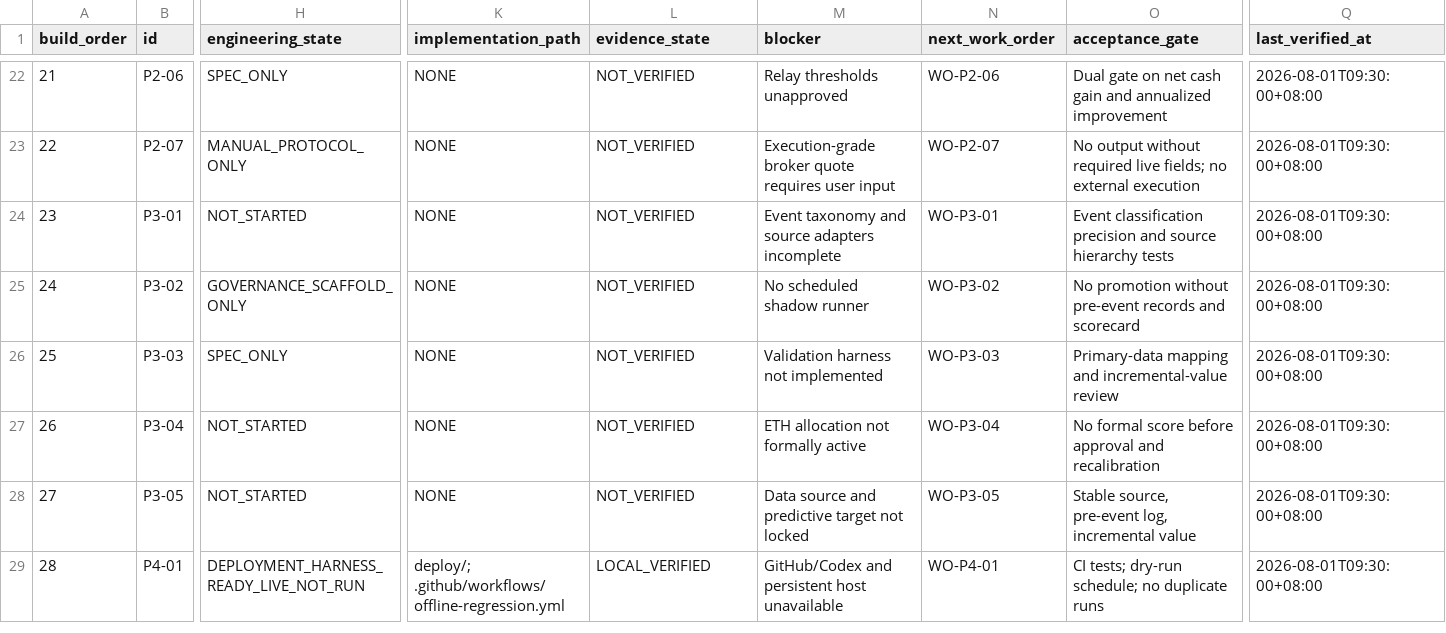
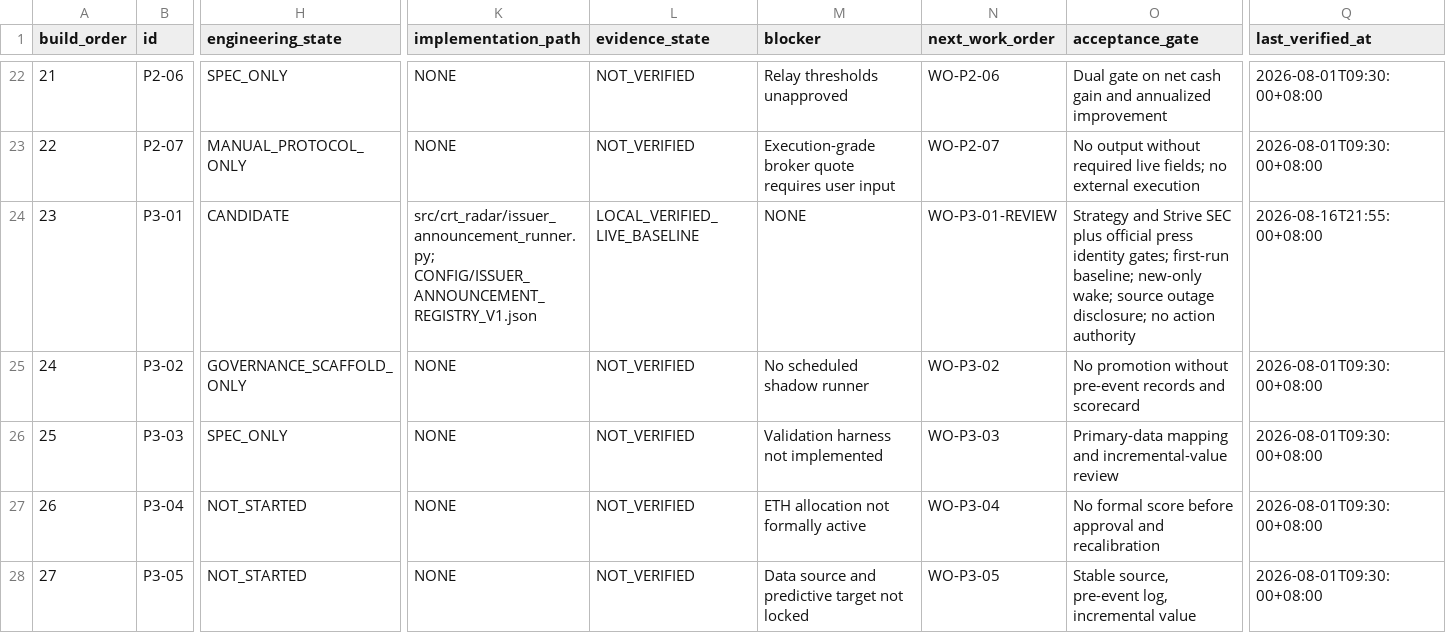
Before and after one commit to qqc168-star/CRT_Master, a CSV file: radar/registry/RADAR_SYSTEM_REGISTRY.csv, drawn as a sheet; only a part is shown, gaps mark what is left out; the shorter side is filled out with more unchanged rows; the diff names each change by its address in the sheet, - before the commit and + after, or states it on an @@ line.

```diff
--- a/radar/registry/RADAR_SYSTEM_REGISTRY.csv
+++ b/radar/registry/RADAR_SYSTEM_REGISTRY.csv
-H24 (engineering_state): NOT_STARTED
+H24 (engineering_state): CANDIDATE
-K24 (implementation_path): NONE
+K24 (implementation_path): src/crt_radar/issuer_announcement_runner.py; CONFIG/ISSUER_ANNOUNCEMENT_REGISTRY_V1.json
-L24 (evidence_state): NOT_VERIFIED
+L24 (evidence_state): LOCAL_VERIFIED_LIVE_BASELINE
-M24 (blocker): Event taxonomy and source adapters incomplete
+M24 (blocker): NONE
-N24 (next_work_order): WO-P3-01
+N24 (next_work_order): WO-P3-01-REVIEW
-O24 (acceptance_gate): Event classification precision and source hierarchy tests
+O24 (acceptance_gate): Strategy and Strive SEC plus official press identity gates; first-run baseline; new-only wake; source outage disclosure; no action authority
-Q24 (last_verified_at): 2026-08-01T09:30:00+08:00
+Q24 (last_verified_at): 2026-08-16T21:55:00+08:00
```
Also changed, not shown: radar/registry/SOURCE_RESPONSIBILITY_MATRIX.csv, 24 other files.
